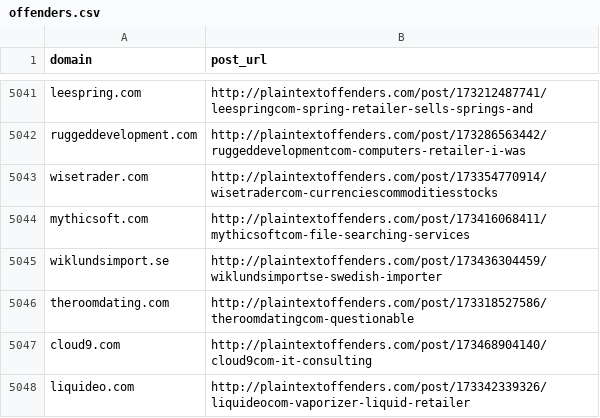
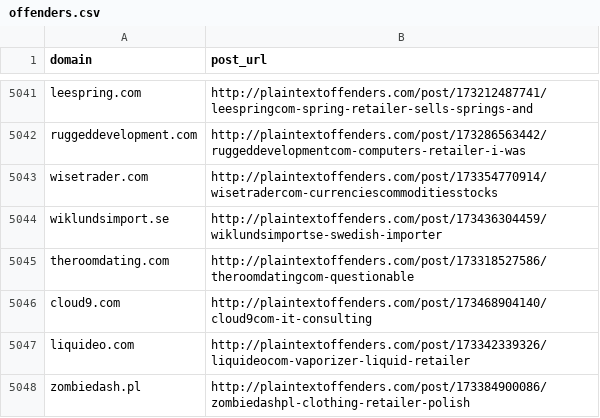
Before and after one commit to plaintextoffenders/plaintextoffenders, a CSV file: offenders.csv, drawn as a sheet; only a part is shown, gaps mark what is left out; the shorter side is filled out with more unchanged rows.

Commit message:
mythicsoft.com reformed offender

```diff
--- a/offenders.csv
+++ b/offenders.csv
@@ -5043,3 +5043,2 @@ ruggeddevelopment.com,http://plaintextoffenders.com/post/173286563442/ruggeddeve
 wisetrader.com,http://plaintextoffenders.com/post/173354770914/wisetradercom-currenciescommoditiesstocks
-mythicsoft.com,http://plaintextoffenders.com/post/173416068411/mythicsoftcom-file-searching-services
 wiklundsimport.se,http://plaintextoffenders.com/post/173436304459/wiklundsimportse-swedish-importer
```
Also changed, not shown: reformed.csv.
